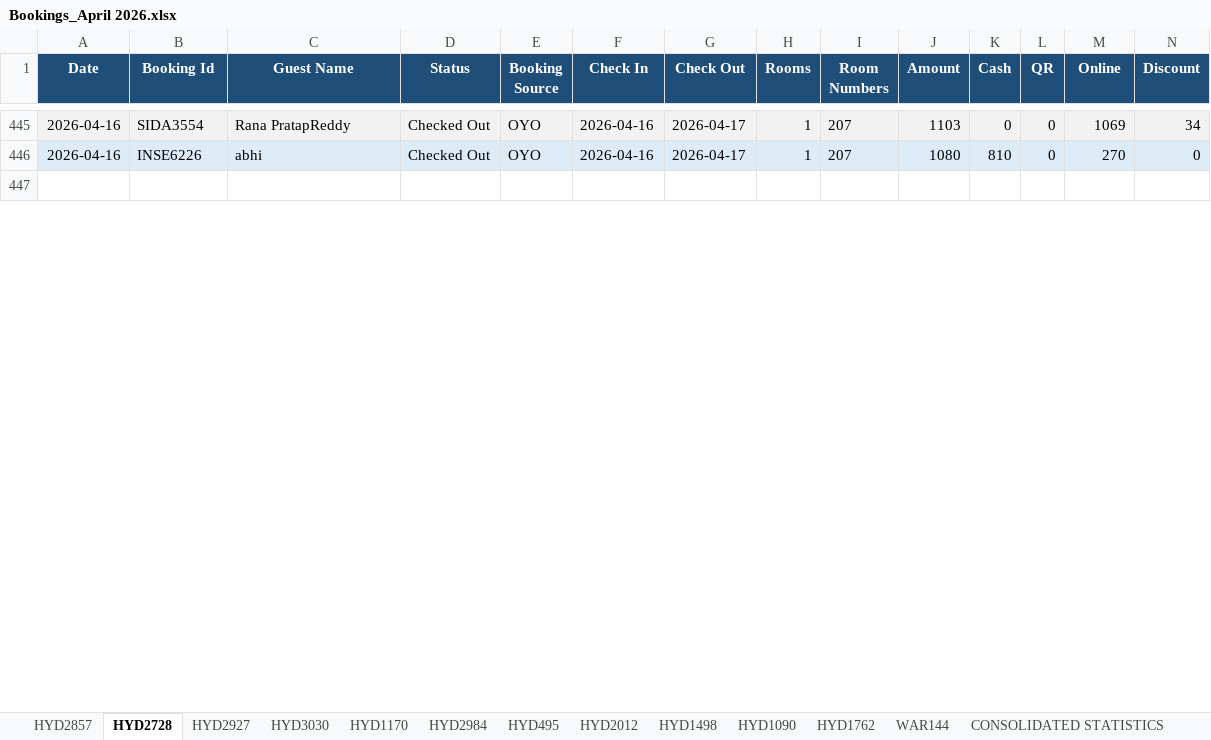
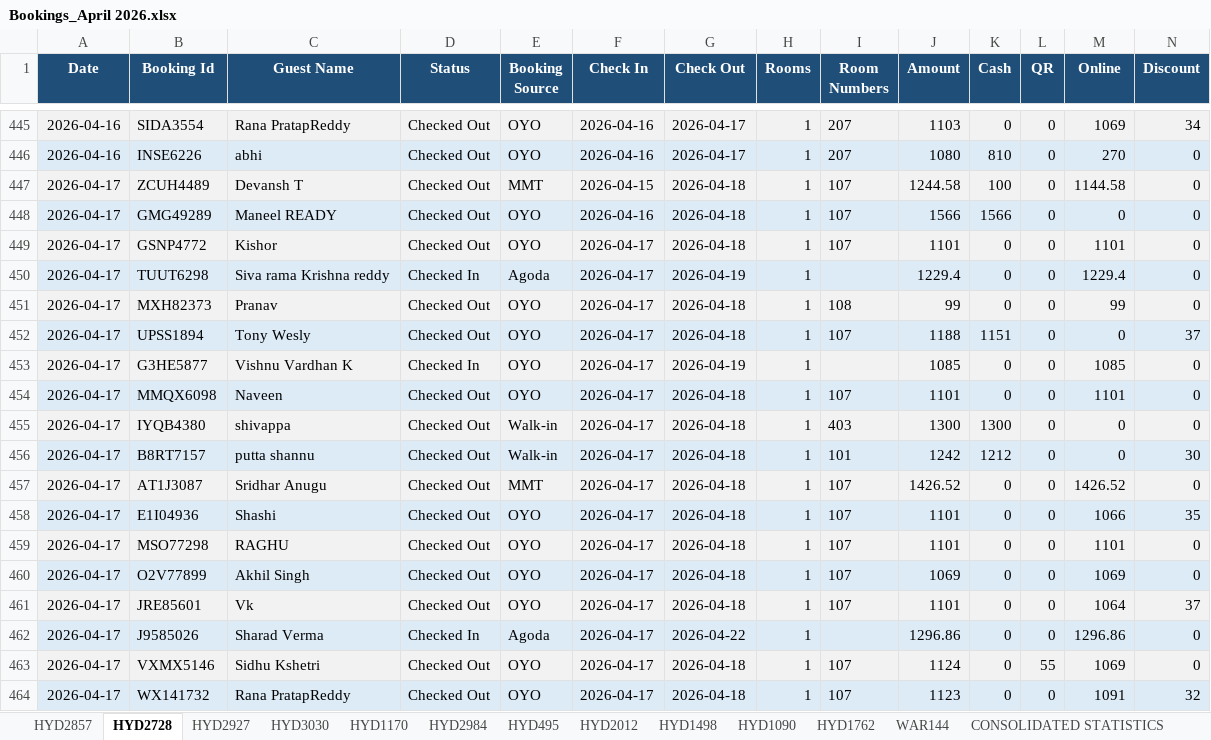
Before and after one commit to propertiesgrouphyd-manager/reports, an Excel workbook: Bookings_April 2026.xlsx, sheet HYD2728, drawn as a sheet; only a part is shown, gaps mark what is left out; the shorter side is filled out with more unchanged rows; values as stored, in another font and other column widths than the file's, no borders; rows hold the shown columns only; the diff covers the shown part only; the diff names each change by its address in the sheet, - before the commit and + after, or states it on an @@ line.

```diff
--- a/Bookings_April 2026.xlsx (sheet HYD2728)
+++ b/Bookings_April 2026.xlsx (sheet HYD2728)
+row 447: 2026-04-17 | ZCUH4489 | Devansh T | Checked Out | MMT | 2026-04-15 | 2026-04-18 | 1 | 107 | 1244.58 | 100 | 0 | 1144.58 | 0
+row 448: 2026-04-17 | GMG49289 | Maneel READY | Checked Out | OYO | 2026-04-16 | 2026-04-18 | 1 | 107 | 1566 | 1566 | 0 | 0 | 0
+row 449: 2026-04-17 | GSNP4772 | Kishor | Checked Out | OYO | 2026-04-17 | 2026-04-18 | 1 | 107 | 1101 | 0 | 0 | 1101 | 0
+row 450: 2026-04-17 | TUUT6298 | Siva rama Krishna reddy | Checked In | Agoda | 2026-04-17 | 2026-04-19 | 1 |  | 1229.4 | 0 | 0 | 1229.4 | 0
+row 451: 2026-04-17 | MXH82373 | Pranav | Checked Out | OYO | 2026-04-17 | 2026-04-18 | 1 | 108 | 99 | 0 | 0 | 99 | 0
+row 452: 2026-04-17 | UPSS1894 | Tony Wesly | Checked Out | OYO | 2026-04-17 | 2026-04-18 | 1 | 107 | 1188 | 1151 | 0 | 0 | 37
+row 453: 2026-04-17 | G3HE5877 | Vishnu Vardhan K | Checked In | OYO | 2026-04-17 | 2026-04-19 | 1 |  | 1085 | 0 | 0 | 1085 | 0
+row 454: 2026-04-17 | MMQX6098 | Naveen | Checked Out | OYO | 2026-04-17 | 2026-04-18 | 1 | 107 | 1101 | 0 | 0 | 1101 | 0
+row 455: 2026-04-17 | IYQB4380 | shivappa | Checked Out | Walk-in | 2026-04-17 | 2026-04-18 | 1 | 403 | 1300 | 1300 | 0 | 0 | 0
+row 456: 2026-04-17 | B8RT7157 | putta shannu | Checked Out | Walk-in | 2026-04-17 | 2026-04-18 | 1 | 101 | 1242 | 1212 | 0 | 0 | 30
+row 457: 2026-04-17 | AT1J3087 | Sridhar Anugu | Checked Out | MMT | 2026-04-17 | 2026-04-18 | 1 | 107 | 1426.52 | 0 | 0 | 1426.52 | 0
+row 458: 2026-04-17 | E1I04936 | Shashi | Checked Out | OYO | 2026-04-17 | 2026-04-18 | 1 | 107 | 1101 | 0 | 0 | 1066 | 35
+row 459: 2026-04-17 | MSO77298 | RAGHU | Checked Out | OYO | 2026-04-17 | 2026-04-18 | 1 | 107 | 1101 | 0 | 0 | 1101 | 0
+row 460: 2026-04-17 | O2V77899 | Akhil Singh | Checked Out | OYO | 2026-04-17 | 2026-04-18 | 1 | 107 | 1069 | 0 | 0 | 1069 | 0
+row 461: 2026-04-17 | JRE85601 | Vk | Checked Out | OYO | 2026-04-17 | 2026-04-18 | 1 | 107 | 1101 | 0 | 0 | 1064 | 37
+row 462: 2026-04-17 | J9585026 | Sharad Verma | Checked In | Agoda | 2026-04-17 | 2026-04-22 | 1 |  | 1296.86 | 0 | 0 | 1296.86 | 0
+row 463: 2026-04-17 | VXMX5146 | Sidhu Kshetri | Checked Out | OYO | 2026-04-17 | 2026-04-18 | 1 | 107 | 1124 | 0 | 55 | 1069 | 0
+row 464: 2026-04-17 | WX141732 | Rana PratapReddy | Checked Out | OYO | 2026-04-17 | 2026-04-18 | 1 | 107 | 1123 | 0 | 0 | 1091 | 32
```
Also changed, not shown: 20 added rows, 3 removed rows, 39 edited cells and cell formats elsewhere in this sheet, sheet HYD1170, sheet HYD2984, sheet HYD2927, sheet CONSOLIDATED STATISTICS, sheet HYD1762, sheet HYD2857, 6 more sheets.
